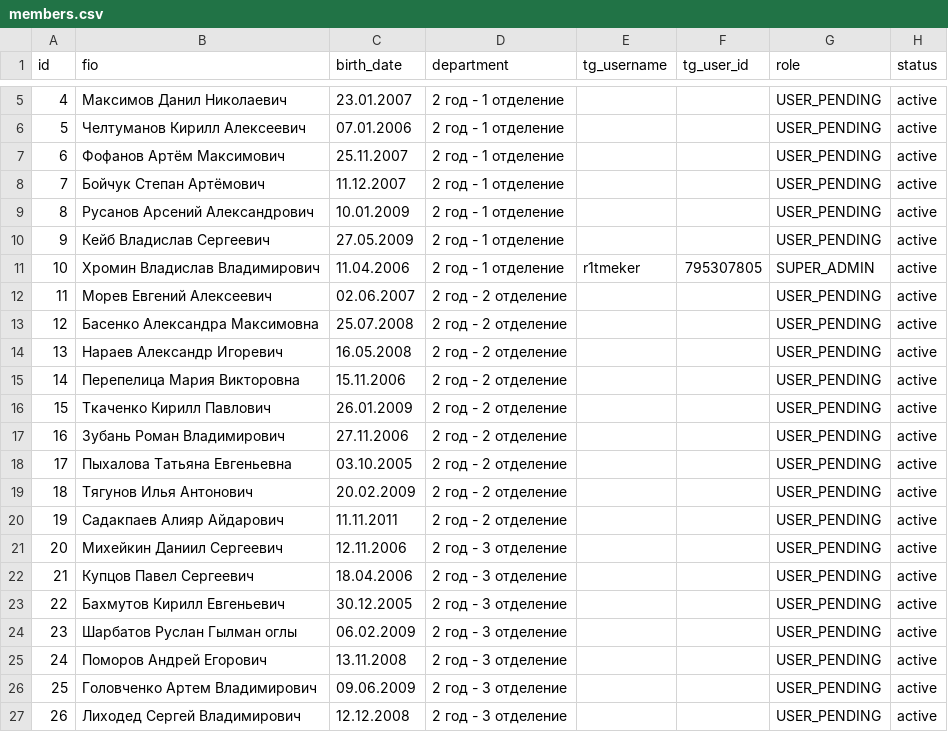
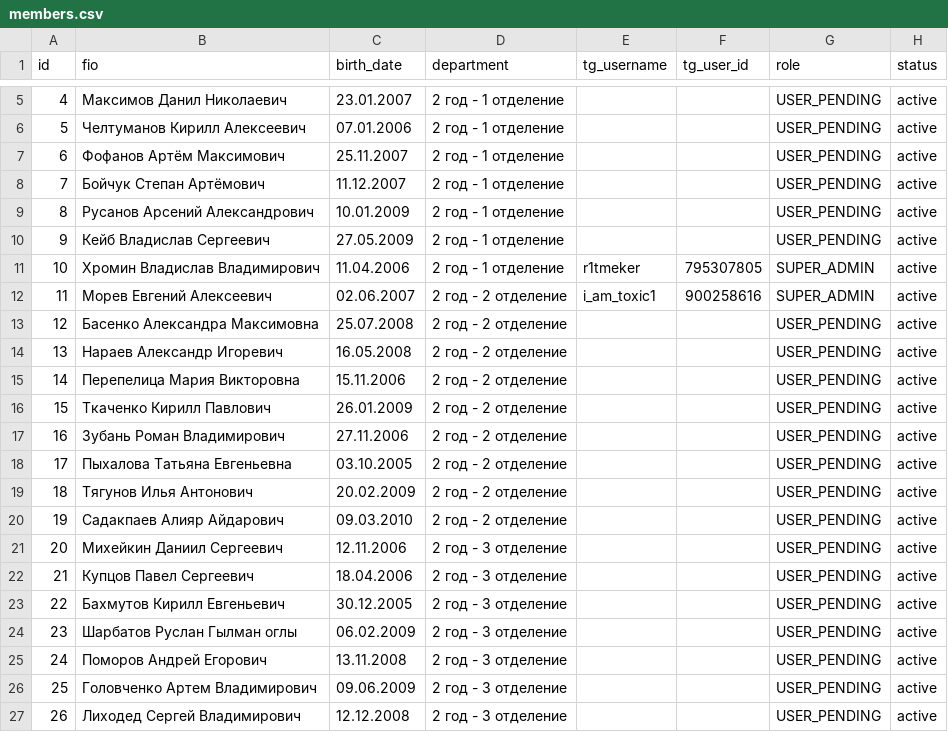
Before and after one commit to R1tmeker/botvpk, a CSV file: data/members.csv, drawn as a sheet; only a part is shown, gaps mark what is left out.

```diff
--- a/data/members.csv
+++ b/data/members.csv
@@ -11,3 +11,3 @@ id,fio,birth_date,department,tg_username,tg_user_id,role,status
 10,Хромин Владислав Владимирович,11.04.2006,2 год - 1 отделение,r1tmeker,795307805,SUPER_ADMIN,active
-11,Морев Евгений Алексеевич,02.06.2007,2 год - 2 отделение,,,USER_PENDING,active
+11,Морев Евгений Алексеевич,02.06.2007,2 год - 2 отделение,i_am_toxic1,900258616,SUPER_ADMIN,active
 12,Басенко Александра Максимовна,25.07.2008,2 год - 2 отделение,,,USER_PENDING,active
@@ -19,3 +19,3 @@ id,fio,birth_date,department,tg_username,tg_user_id,role,status
 18,Тягунов Илья Антонович,20.02.2009,2 год - 2 отделение,,,USER_PENDING,active
-19,Садакпаев Алияр Айдарович,11.11.2011,2 год - 2 отделение,,,USER_PENDING,active
+19,Садакпаев Алияр Айдарович,09.03.2010,2 год - 2 отделение,,,USER_PENDING,active
 20,Михейкин Даниил Сергеевич,12.11.2006,2 год - 3 отделение,,,USER_PENDING,active
```
Also changed, not shown: 1 other file.
